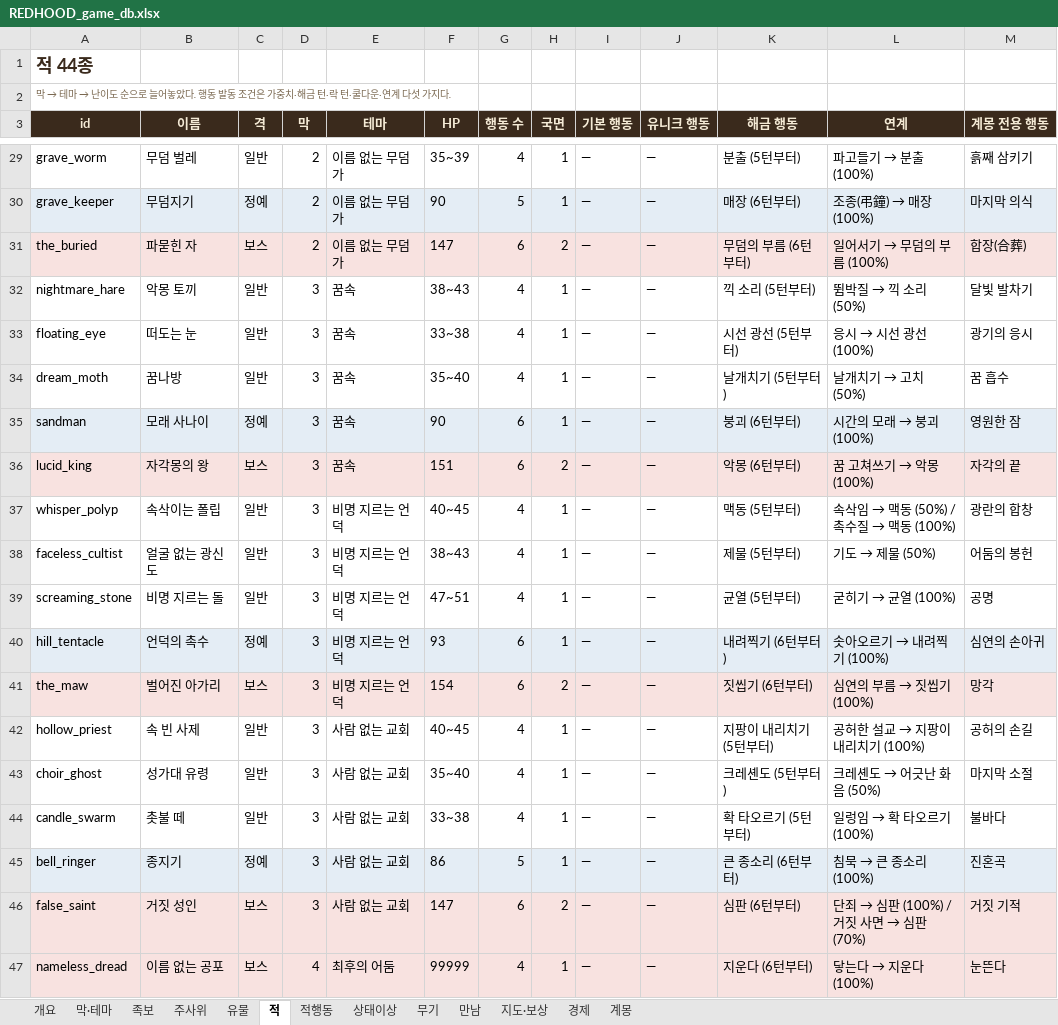
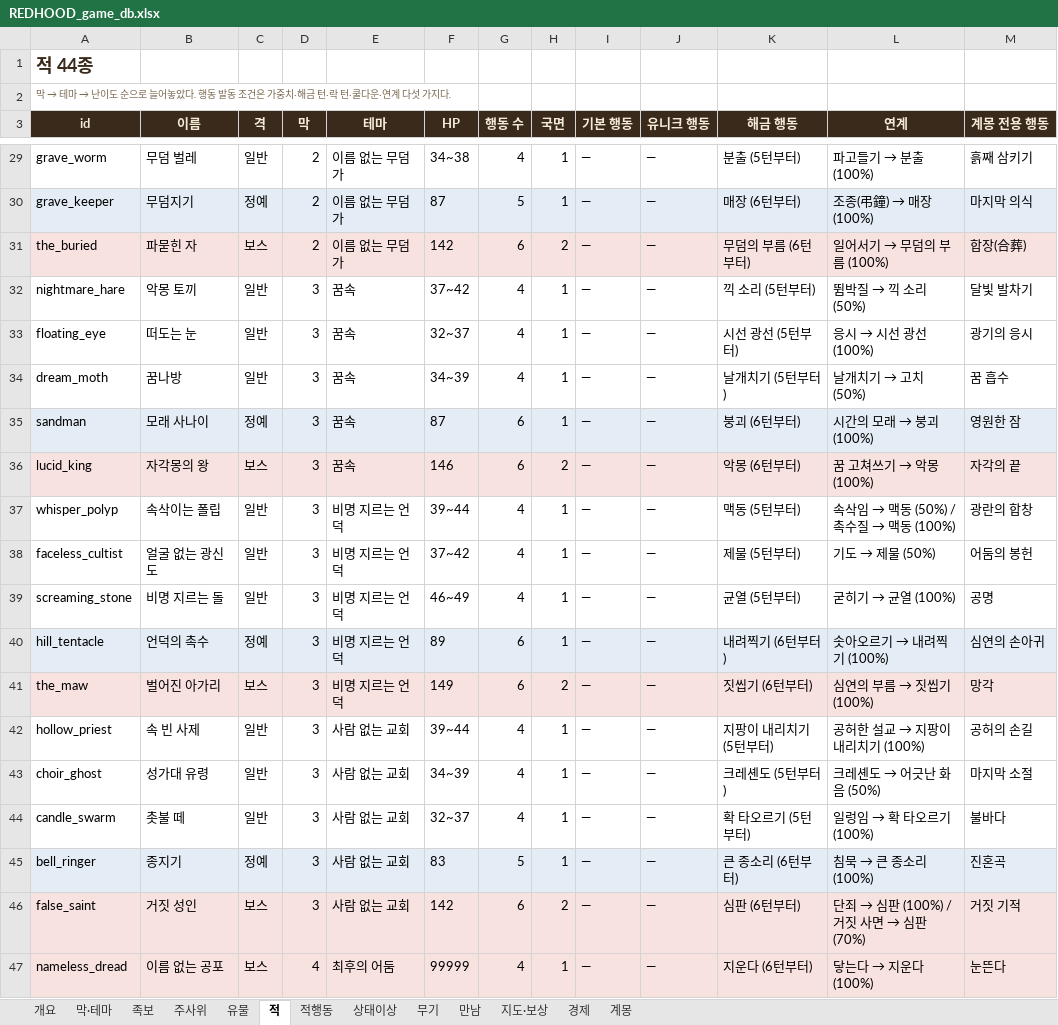
Before and after one commit to sepi-toolbox/Redhood, an Excel workbook: docs/REDHOOD_game_db.xlsx, sheet 적, drawn as a sheet; only a part is shown, gaps mark what is left out; values as stored, in another font and other column widths than the file's, no borders; the diff covers the shown part only; the diff names each change by its address in the sheet, - before the commit and + after, or states it on an @@ line.

```diff
--- a/docs/REDHOOD_game_db.xlsx (sheet 적)
+++ b/docs/REDHOOD_game_db.xlsx (sheet 적)
-F29 (HP): 35~39
+F29 (HP): 34~38
-F30 (HP): 90
+F30 (HP): 87
-F31 (HP): 147
+F31 (HP): 142
-F32 (HP): 38~43
+F32 (HP): 37~42
-F33 (HP): 33~38
+F33 (HP): 32~37
-F34 (HP): 35~40
+F34 (HP): 34~39
-F35 (HP): 90
+F35 (HP): 87
-F36 (HP): 151
+F36 (HP): 146
-F37 (HP): 40~45
+F37 (HP): 39~44
-F38 (HP): 38~43
+F38 (HP): 37~42
-F39 (HP): 47~51
+F39 (HP): 46~49
-F40 (HP): 93
+F40 (HP): 89
-F41 (HP): 154
+F41 (HP): 149
-F42 (HP): 40~45
+F42 (HP): 39~44
-F43 (HP): 35~40
+F43 (HP): 34~39
-F44 (HP): 33~38
+F44 (HP): 32~37
-F45 (HP): 86
+F45 (HP): 83
-F46 (HP): 147
+F46 (HP): 142
```
Also changed, not shown: 25 edited cells elsewhere in this sheet, sheet 족보, sheet 개요, sheet 무기, sheet 유물, 17 other files.
